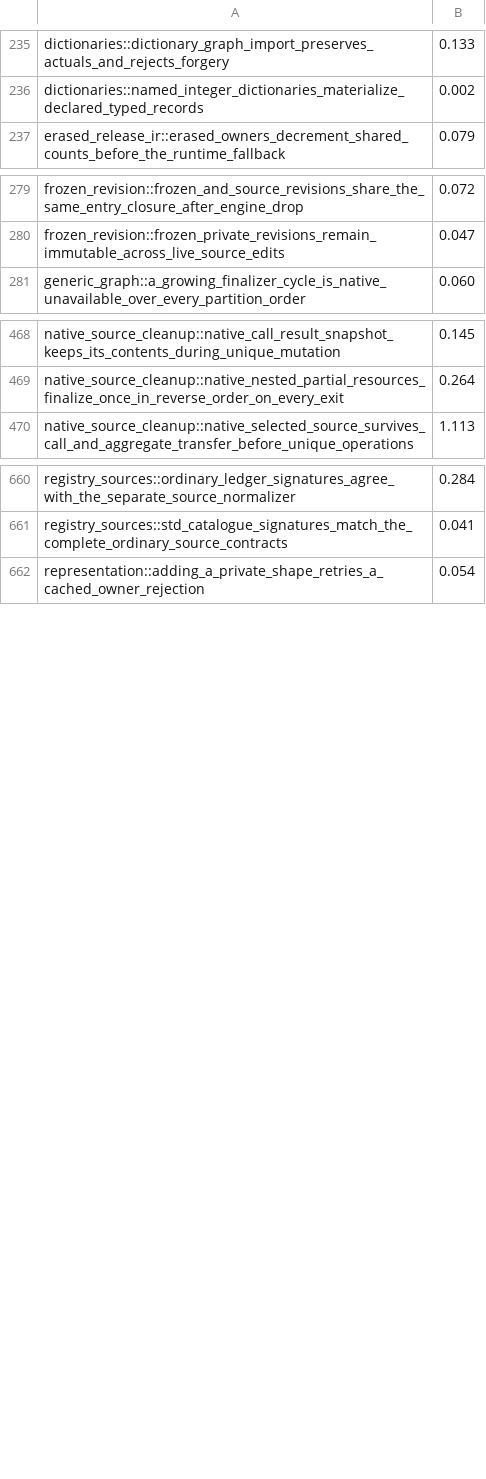
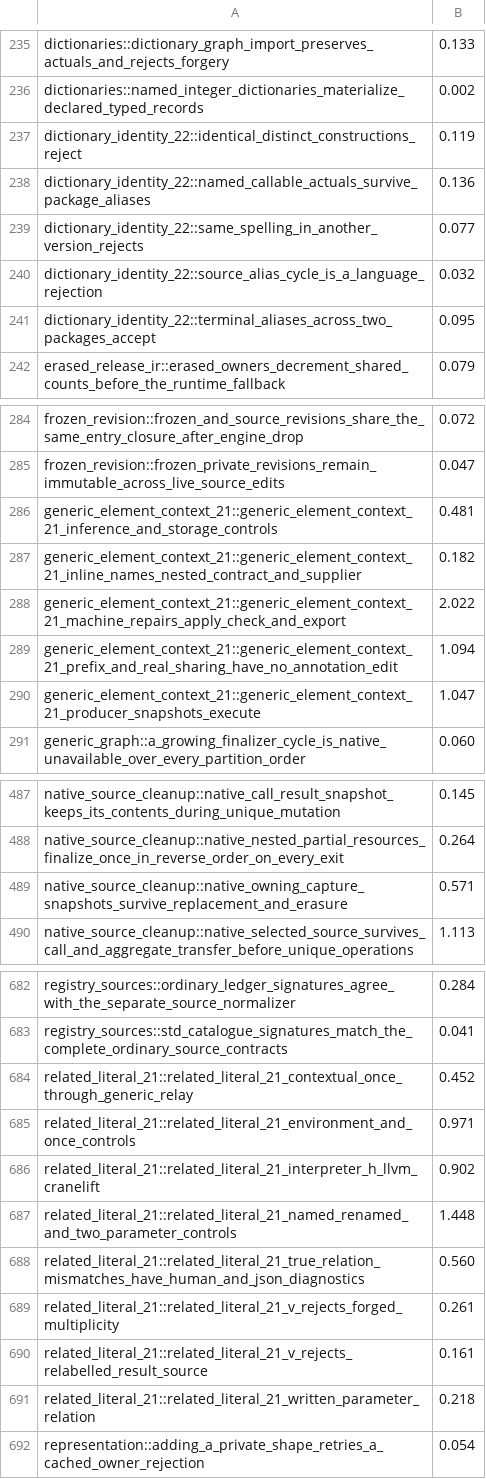
Before and after one commit to SamGalanakis/hirsel-lang, a TSV file: tools/buck2/test-costs/hirsel-driver-test-it.tsv, drawn as a sheet; only a part is shown, gaps mark what is left out; the diff covers the shown part only.

```diff
--- a/tools/buck2/test-costs/hirsel-driver-test-it.tsv
+++ b/tools/buck2/test-costs/hirsel-driver-test-it.tsv
@@ -236,2 +236,7 @@ dictionaries::dictionary_graph_import_preserves_actuals_and_rejects_forgery	0.13
 dictionaries::named_integer_dictionaries_materialize_declared_typed_records	0.002
+dictionary_identity_22::identical_distinct_constructions_reject	0.119
+dictionary_identity_22::named_callable_actuals_survive_package_aliases	0.136
+dictionary_identity_22::same_spelling_in_another_version_rejects	0.077
+dictionary_identity_22::source_alias_cycle_is_a_language_rejection	0.032
+dictionary_identity_22::terminal_aliases_across_two_packages_accept	0.095
 erased_release_ir::erased_owners_decrement_shared_counts_before_the_runtime_fallback	0.079
@@ -280,2 +285,7 @@ frozen_revision::frozen_and_source_revisions_share_the_same_entry_closure_after_
 frozen_revision::frozen_private_revisions_remain_immutable_across_live_source_edits	0.047
+generic_element_context_21::generic_element_context_21_inference_and_storage_controls	0.481
+generic_element_context_21::generic_element_context_21_inline_names_nested_contract_and_supplier	0.182
+generic_element_context_21::generic_element_context_21_machine_repairs_apply_check_and_export	2.022
+generic_element_context_21::generic_element_context_21_prefix_and_real_sharing_have_no_annotation_edit	1.094
+generic_element_context_21::generic_element_context_21_producer_snapshots_execute	1.047
 generic_graph::a_growing_finalizer_cycle_is_native_unavailable_over_every_partition_order	0.060
@@ -469,2 +488,3 @@ native_source_cleanup::native_call_result_snapshot_keeps_its_contents_during_uni
 native_source_cleanup::native_nested_partial_resources_finalize_once_in_reverse_order_on_every_exit	0.264
+native_source_cleanup::native_owning_capture_snapshots_survive_replacement_and_erasure	0.571
 native_source_cleanup::native_selected_source_survives_call_and_aggregate_transfer_before_unique_operations	1.113
@@ -661,2 +683,10 @@ registry_sources::ordinary_ledger_signatures_agree_with_the_separate_source_norm
 registry_sources::std_catalogue_signatures_match_the_complete_ordinary_source_contracts	0.041
+related_literal_21::related_literal_21_contextual_once_through_generic_relay	0.452
+related_literal_21::related_literal_21_environment_and_once_controls	0.971
+related_literal_21::related_literal_21_interpreter_h_llvm_cranelift	0.902
+related_literal_21::related_literal_21_named_renamed_and_two_parameter_controls	1.448
+related_literal_21::related_literal_21_true_relation_mismatches_have_human_and_json_diagnostics	0.560
+related_literal_21::related_literal_21_v_rejects_forged_multiplicity	0.261
+related_literal_21::related_literal_21_v_rejects_relabelled_result_source	0.161
+related_literal_21::related_literal_21_written_parameter_relation	0.218
 representation::adding_a_private_shape_retries_a_cached_owner_rejection	0.054
```
Also changed, not shown: 18 added rows elsewhere in this file.
